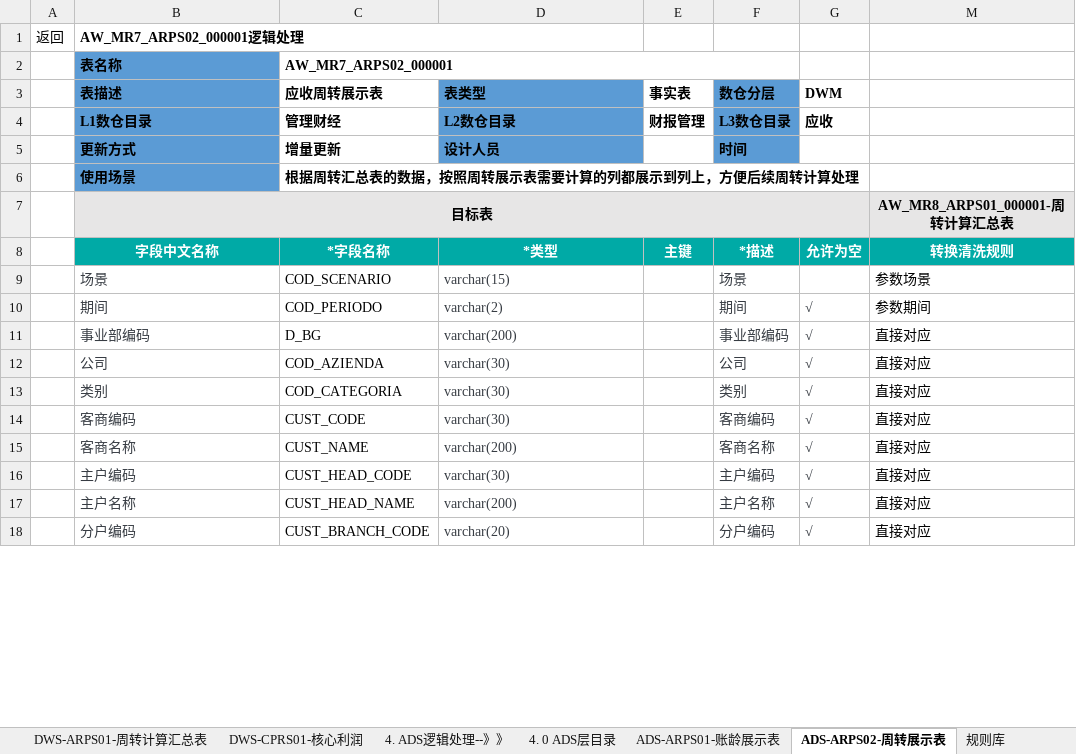
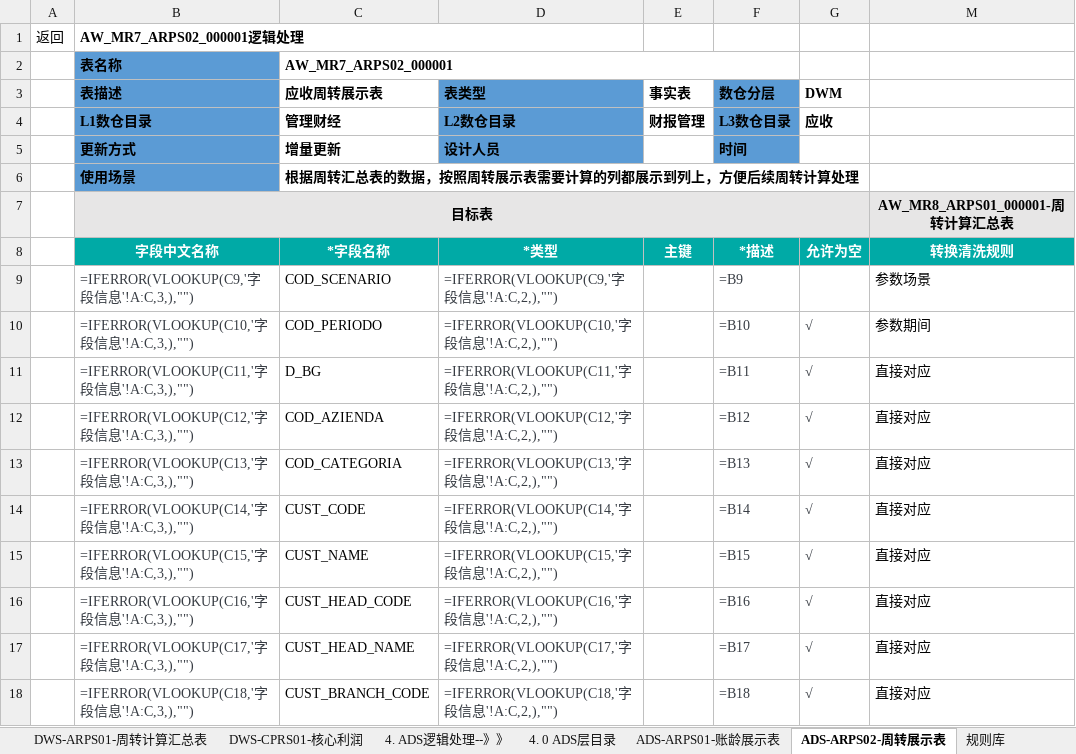
Before and after one commit to baixiebaba/01_--, an Excel workbook: 01_海信/01_代码/01_DWD/C_应收应付/草稿/经分二期-应收-数据模型详细设计文档.xlsx, sheet ADS-ARPS02-周转展示表, drawn as a sheet; only a part is shown; values as stored, in another font and other column widths than the file's, no borders; formulas without a stored value are shown as written; the diff covers the shown part only; the diff names each change by its address in the sheet, - before the commit and + after, or states it on an @@ line.

```diff
--- a/01_海信/01_代码/01_DWD/C_应收应付/草稿/经分二期-应收-数据模型详细设计文档.xlsx (sheet ADS-ARPS02-周转展示表)
+++ b/01_海信/01_代码/01_DWD/C_应收应付/草稿/经分二期-应收-数据模型详细设计文档.xlsx (sheet ADS-ARPS02-周转展示表)
-B9 (表描述): 场景
+B9 (表描述): =IFERROR(VLOOKUP(C9,'字段信息'!A:C,3,),"")
-D9 (表类型): varchar(15)
+D9 (表类型): =IFERROR(VLOOKUP(C9,'字段信息'!A:C,2,),"")
-F9 (数仓分层): 场景
+F9 (数仓分层): =B9
-B10 (表描述): 期间
+B10 (表描述): =IFERROR(VLOOKUP(C10,'字段信息'!A:C,3,),"")
-D10 (表类型): varchar(2)
+D10 (表类型): =IFERROR(VLOOKUP(C10,'字段信息'!A:C,2,),"")
-F10 (数仓分层): 期间
+F10 (数仓分层): =B10
-B11 (表描述): 事业部编码
+B11 (表描述): =IFERROR(VLOOKUP(C11,'字段信息'!A:C,3,),"")
-D11 (表类型): varchar(200)
+D11 (表类型): =IFERROR(VLOOKUP(C11,'字段信息'!A:C,2,),"")
-F11 (数仓分层): 事业部编码
+F11 (数仓分层): =B11
-B12 (表描述): 公司
+B12 (表描述): =IFERROR(VLOOKUP(C12,'字段信息'!A:C,3,),"")
-D12 (表类型): varchar(30)
+D12 (表类型): =IFERROR(VLOOKUP(C12,'字段信息'!A:C,2,),"")
-F12 (数仓分层): 公司
+F12 (数仓分层): =B12
-B13 (表描述): 类别
+B13 (表描述): =IFERROR(VLOOKUP(C13,'字段信息'!A:C,3,),"")
-D13 (表类型): varchar(30)
+D13 (表类型): =IFERROR(VLOOKUP(C13,'字段信息'!A:C,2,),"")
-F13 (数仓分层): 类别
+F13 (数仓分层): =B13
-B14 (表描述): 客商编码
+B14 (表描述): =IFERROR(VLOOKUP(C14,'字段信息'!A:C,3,),"")
-D14 (表类型): varchar(30)
+D14 (表类型): =IFERROR(VLOOKUP(C14,'字段信息'!A:C,2,),"")
-F14 (数仓分层): 客商编码
+F14 (数仓分层): =B14
-B15 (表描述): 客商名称
+B15 (表描述): =IFERROR(VLOOKUP(C15,'字段信息'!A:C,3,),"")
-D15 (表类型): varchar(200)
+D15 (表类型): =IFERROR(VLOOKUP(C15,'字段信息'!A:C,2,),"")
-F15 (数仓分层): 客商名称
+F15 (数仓分层): =B15
-B16 (表描述): 主户编码
+B16 (表描述): =IFERROR(VLOOKUP(C16,'字段信息'!A:C,3,),"")
-D16 (表类型): varchar(30)
+D16 (表类型): =IFERROR(VLOOKUP(C16,'字段信息'!A:C,2,),"")
-F16 (数仓分层): 主户编码
+F16 (数仓分层): =B16
-B17 (表描述): 主户名称
+B17 (表描述): =IFERROR(VLOOKUP(C17,'字段信息'!A:C,3,),"")
-D17 (表类型): varchar(200)
+D17 (表类型): =IFERROR(VLOOKUP(C17,'字段信息'!A:C,2,),"")
-F17 (数仓分层): 主户名称
+F17 (数仓分层): =B17
-B18 (表描述): 分户编码
+B18 (表描述): =IFERROR(VLOOKUP(C18,'字段信息'!A:C,3,),"")
-D18 (表类型): varchar(20)
+D18 (表类型): =IFERROR(VLOOKUP(C18,'字段信息'!A:C,2,),"")
-F18 (数仓分层): 分户编码
+F18 (数仓分层): =B18
```
Also changed, not shown: 270 edited cells elsewhere in this sheet, sheet ARPM02-账龄结果表, sheet ARPM02-坏账计算表-STEP1坏账计提基数, sheet dwd_fi_mr_arap_sum_mi, sheet 0.0 ODS目录, sheet M表样设计, sheet ADS-ARPS01-账龄展示表, 18 more sheets, other sheet tabs, hidden cells, charts or pictures, 19 other files.
